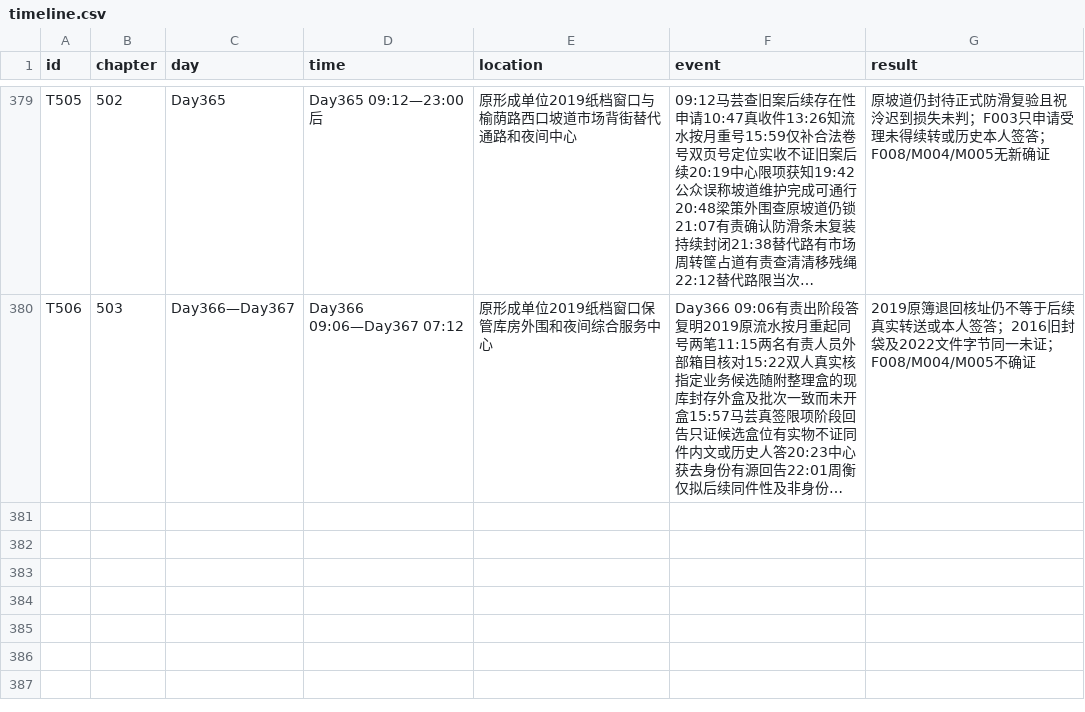
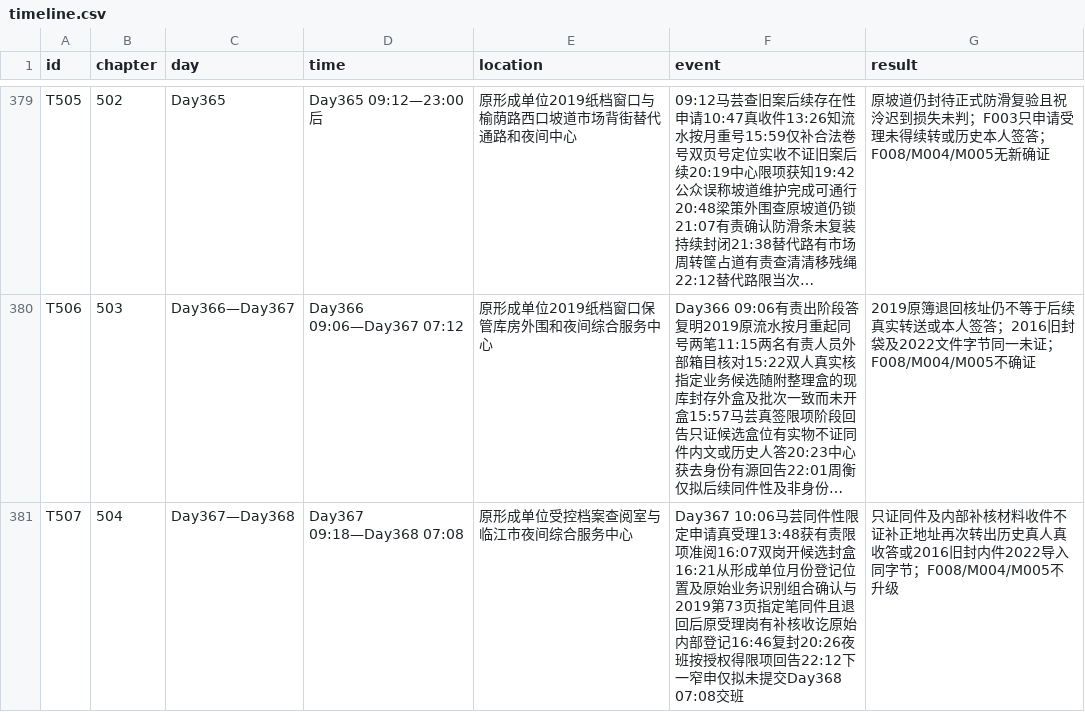
Before and after one commit to GcMin/fanqie-novel, a CSV file: memory/timeline.csv, drawn as a sheet; only a part is shown, gaps mark what is left out; long unchanged cells end in …; the diff names each change by its address in the sheet, - before the commit and + after, or states it on an @@ line.

```diff
--- a/memory/timeline.csv
+++ b/memory/timeline.csv
+row 381: T507 | 504 | Day367—Day368 | Day367 09:18—Day368 07:08 | 原形成单位受控档案查阅室与临江市夜间综合服务中心 | Day367 10:06马芸同件性限定申请真受理13:48获有责限项准阅16:07双岗开候选封盒16:21从形成单位月份登记位置及原始业务识别组合确认与2019第73页指定笔同件且退回后原受理岗有补核收讫原始内部登记16:46复封20:26夜班按授权得限项回告22:12下一窄申仅拟未提交Day368 07:08交班 | 只证同件及内部补核材料收件不证补正地址再次转出历史真人真收答或2016旧封内件2022导入同字节；F008/M004/M005不升级
```
Also changed, not shown: memory/foreshadowing.csv, plans/chapter_plan.csv, 11 other files.
